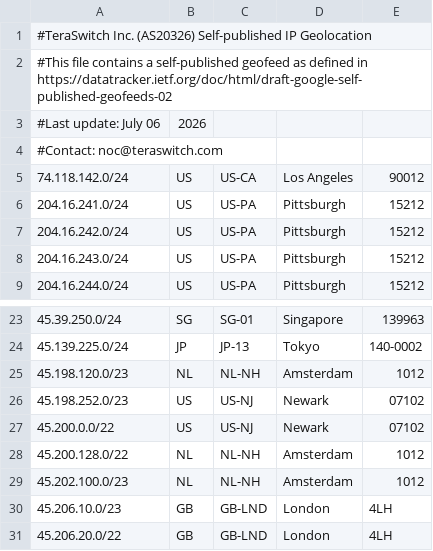
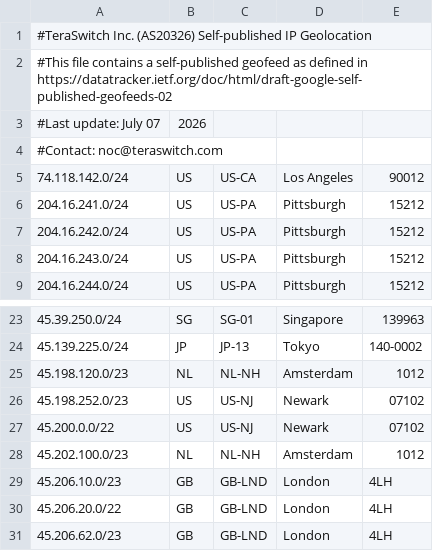
Before and after one commit to TeraSwitch/as20326.com, a CSV file: ipgeo.csv, drawn as a sheet; only a part is shown, gaps mark what is left out; the shorter side is filled out with more unchanged rows.

Commit message:
Update IP geolocation data

```diff
--- a/ipgeo.csv
+++ b/ipgeo.csv
@@ -2,3 +2,3 @@
 #This file contains a self-published geofeed as defined in https://datatracker.ietf.org/doc/html/draft-google-self-published-geofeeds-02
-#Last update: July 06, 2026
+#Last update: July 07, 2026
 #Contact: noc@teraswitch.com
@@ -27,3 +27,2 @@
 45.200.0.0/22,US,US-NJ,Newark,07102
-45.200.128.0/22,NL,NL-NH,Amsterdam,1012
 45.202.100.0/23,NL,NL-NH,Amsterdam,1012
```
Also changed, not shown: 1 other file.
